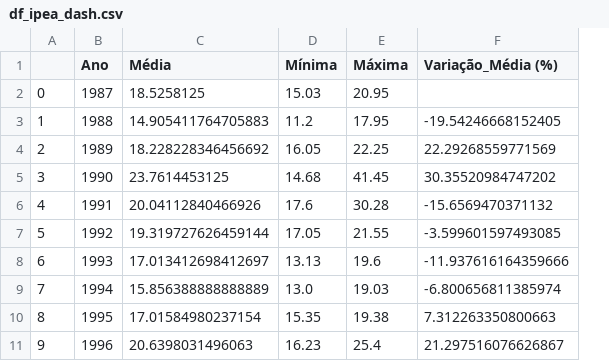
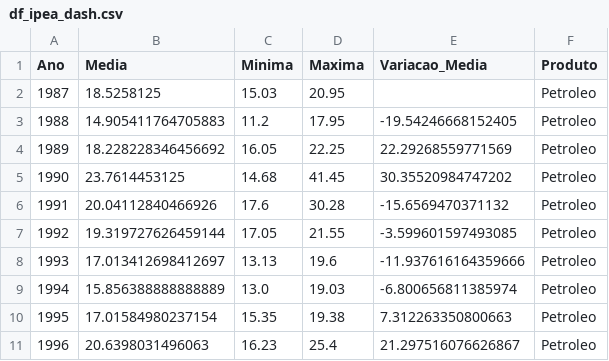
Before and after one commit to r-zambotti/Tech_Challenge_4_Fase, a CSV file: df_ipea_dash.csv, drawn as a sheet; only a part is shown; removed rows and columns are numbered as before the commit, all else as after; the diff names each change by its address in the sheet, - before the commit and + after, or states it on an @@ line.

```diff
--- a/df_ipea_dash.csv
+++ b/df_ipea_dash.csv
-column A, rows 2-11: 0 | 1 | 2 | 3 | 4 | 5 | 6 | 7 | 8 | 9
+column F (Produto), rows 2-11: all Petroleo
-B1: Média
+B1: Media
-C1: Mínima
+C1: Minima
-D1: Máxima
+D1: Maxima
-E1: Variação_Média (%)
+E1: Variacao_Media
```
Also changed, not shown: 1 other file.
